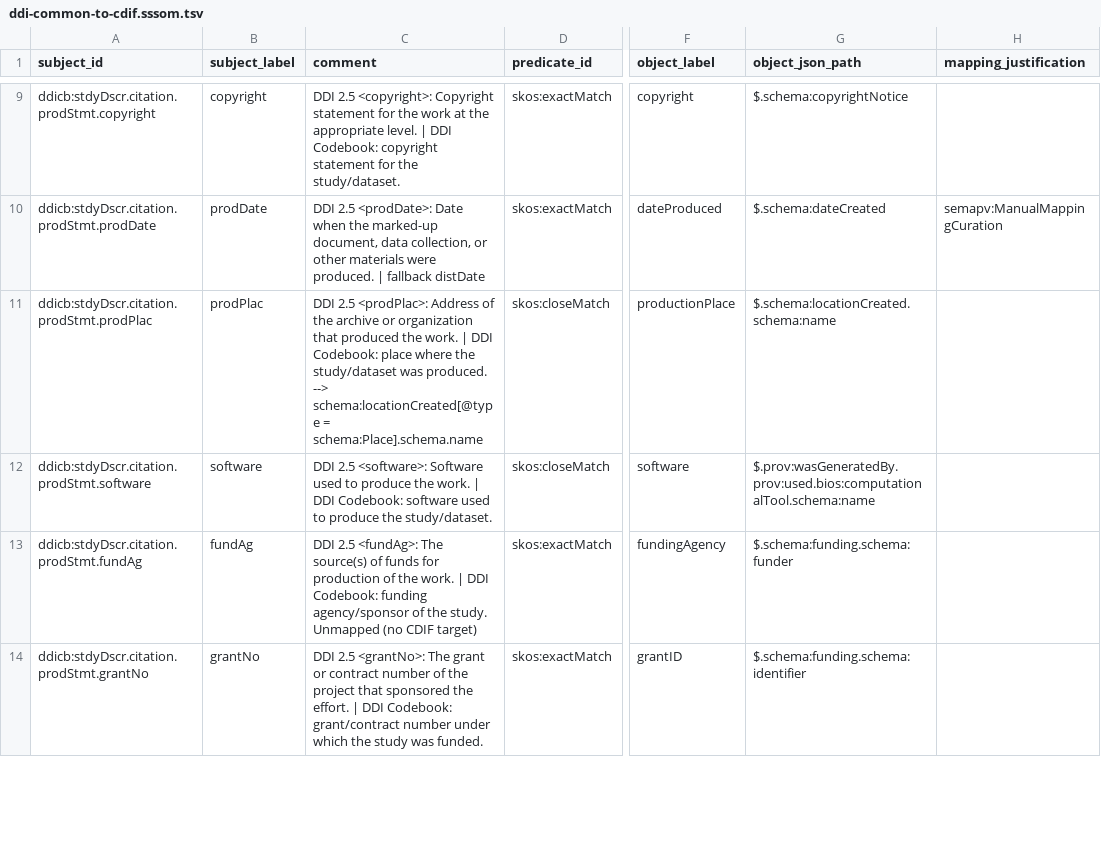
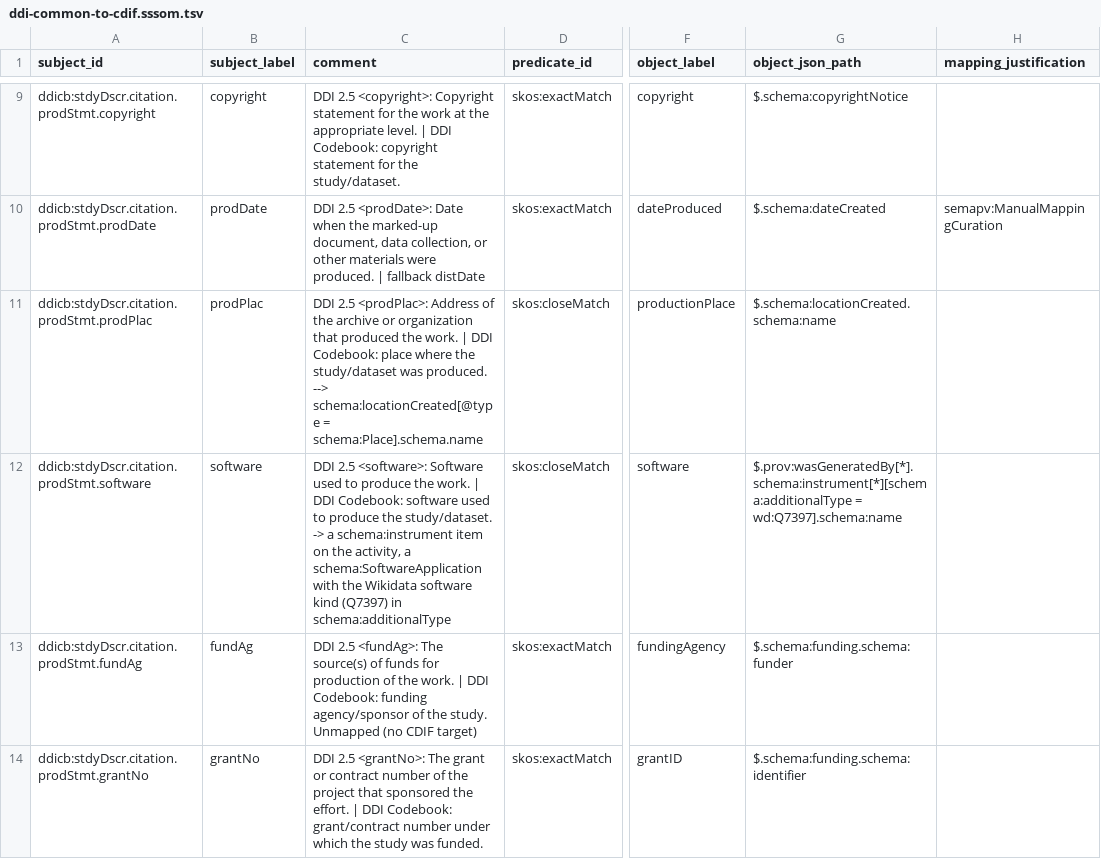
Before and after one commit to Cross-Domain-Interoperability-Framework/converters, a TSV file: mappings/ddi-common-to-cdif.sssom.tsv, drawn as a sheet; only a part is shown, gaps mark what is left out; the diff covers the shown part only; the diff names each change by its address in the sheet, - before the commit and + after, or states it on an @@ line.

```diff
--- a/mappings/ddi-common-to-cdif.sssom.tsv
+++ b/mappings/ddi-common-to-cdif.sssom.tsv
-C12 (comment): …the study/dataset.
+C12 (comment): …the study/dataset. -> a schema:instrument item on the activity, a schema:SoftwareApplication with the Wikidata software kind (Q7397) in schema:additionalType
-G12 (object_json_path): $.prov:wasGeneratedBy.prov:used.bios:computationalTool.schema:name
+G12 (object_json_path): $.prov:wasGeneratedBy[*].schema:instrument[*][schema:additionalType = wd:Q7397].schema:name
```
Also changed, not shown: 2 edited cells elsewhere in this file, mappings/cdif-to-croissant.sssom.tsv, mappings/croissant-to-cdif.sssom.tsv, 19 other files.
